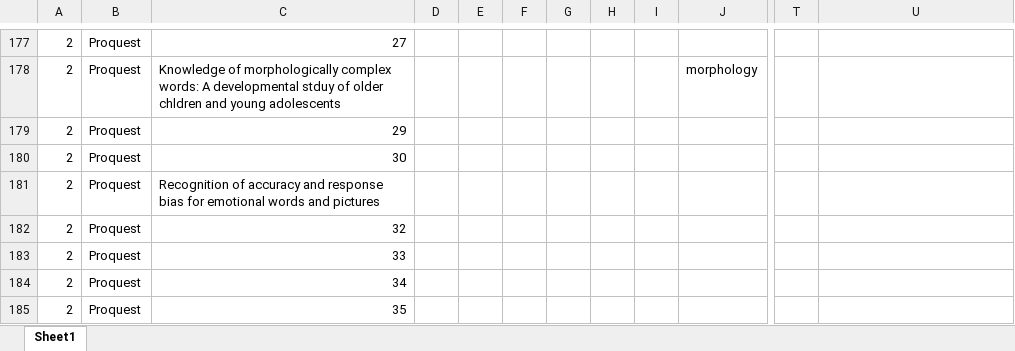
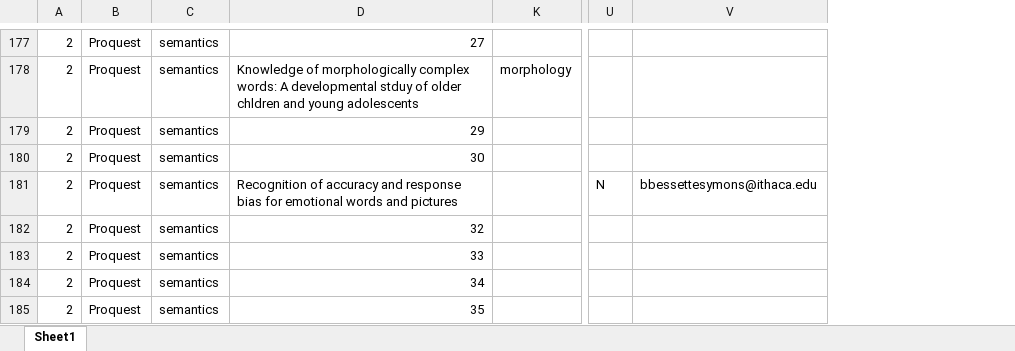
Before and after one commit to robayedavies/LitReview, an Excel workbook: Reading_list_abstract_sift.xlsx, sheet Sheet1, drawn as a sheet; only a part is shown, gaps mark what is left out; values as stored, in another font and other column widths than the file's, no borders; removed rows and columns are numbered as before the commit, all else as after; the diff covers the shown part only; the diff names each change by its address in the sheet, - before the commit and + after, or states it on an @@ line.

```diff
--- a/Reading_list_abstract_sift.xlsx (sheet Sheet1)
+++ b/Reading_list_abstract_sift.xlsx (sheet Sheet1)
+column C, rows 177-185: all semantics
-column D, empty
@@ column E hidden, empty @@
@@ column F hidden, empty @@
@@ column G hidden, empty @@
@@ column H hidden, empty @@
@@ column I hidden, empty @@
-U181: (empty)
+U181: N
-V181: (empty)
+V181: bbessettesymons@ithaca.edu
```
Also changed, not shown: 206 added rows, 30 edited cells and cell formats elsewhere in this sheet.
